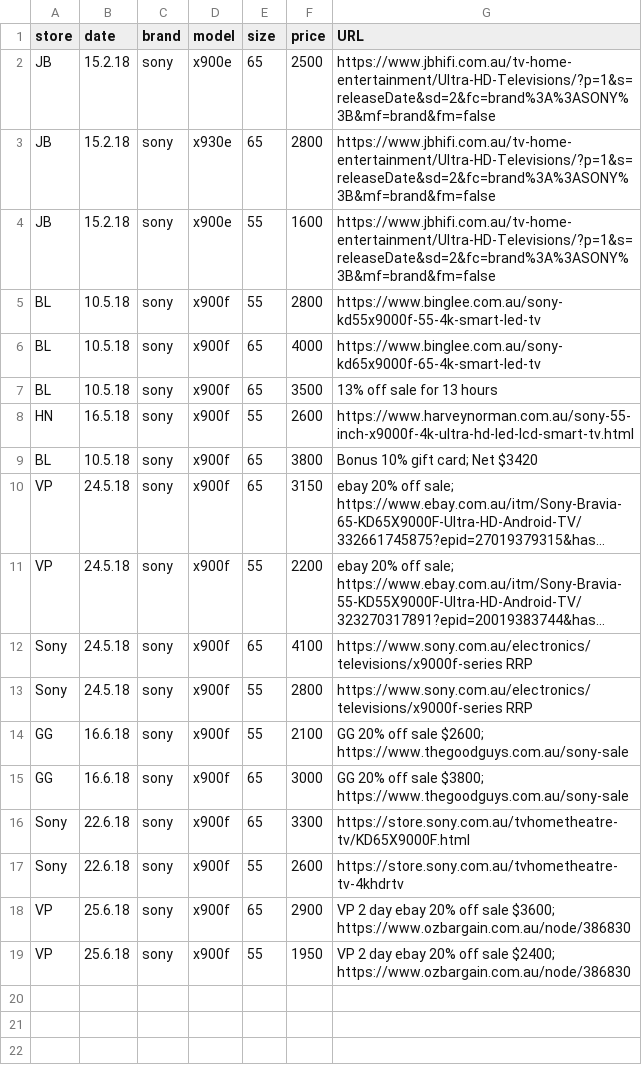
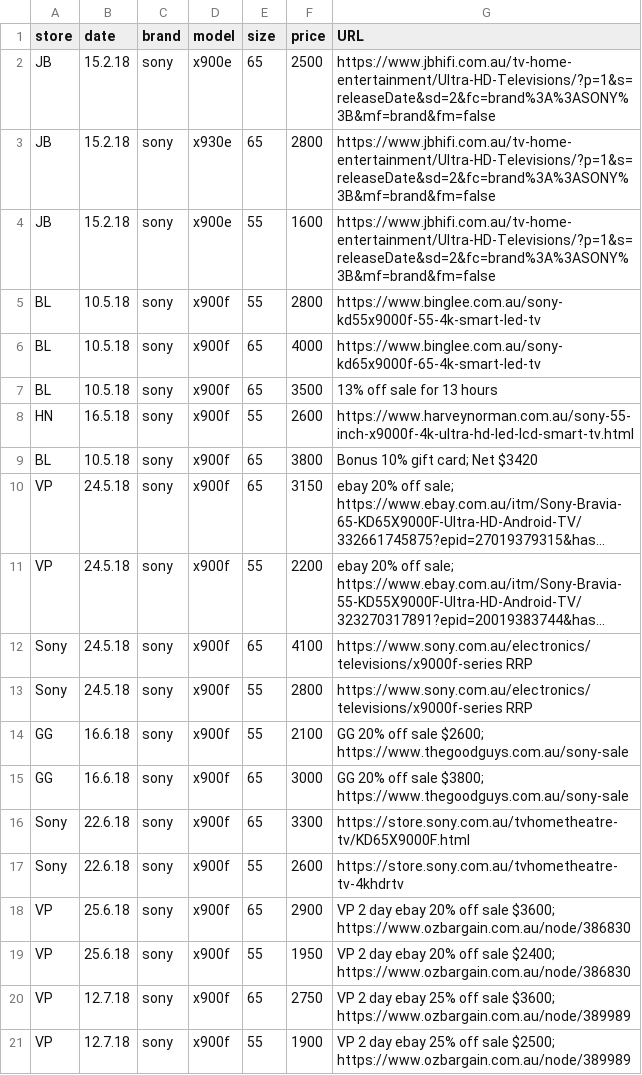
Before and after one commit to areff2000/plotly_training_Mar2017, a CSV file: data2018.csv, drawn as a sheet; long unchanged cells end in ….

Commit message:
New VP sale

```diff
--- a/data2018.csv
+++ b/data2018.csv
@@ -19 +19,3 @@ store, date, brand, model, size, price, URL
 "VP", "25.6.18", "sony", "x900f", 55, 1950, "VP 2 day ebay 20% off sale $2400; https://www.ozbargain.com.au/node/386830"
+"VP", "12.7.18", "sony", "x900f", 65, 2750, "VP 2 day ebay 25% off sale $3600; https://www.ozbargain.com.au/node/389989"
+"VP", "12.7.18", "sony", "x900f", 55, 1900, "VP 2 day ebay 25% off sale $2500; https://www.ozbargain.com.au/node/389989"
```
